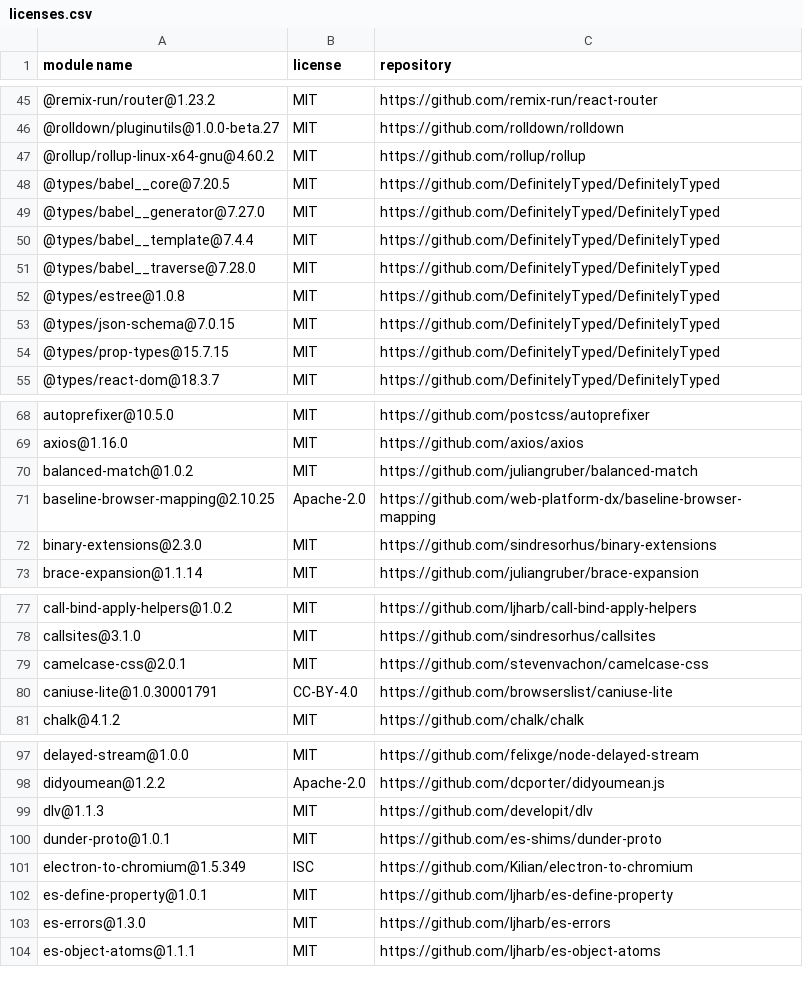
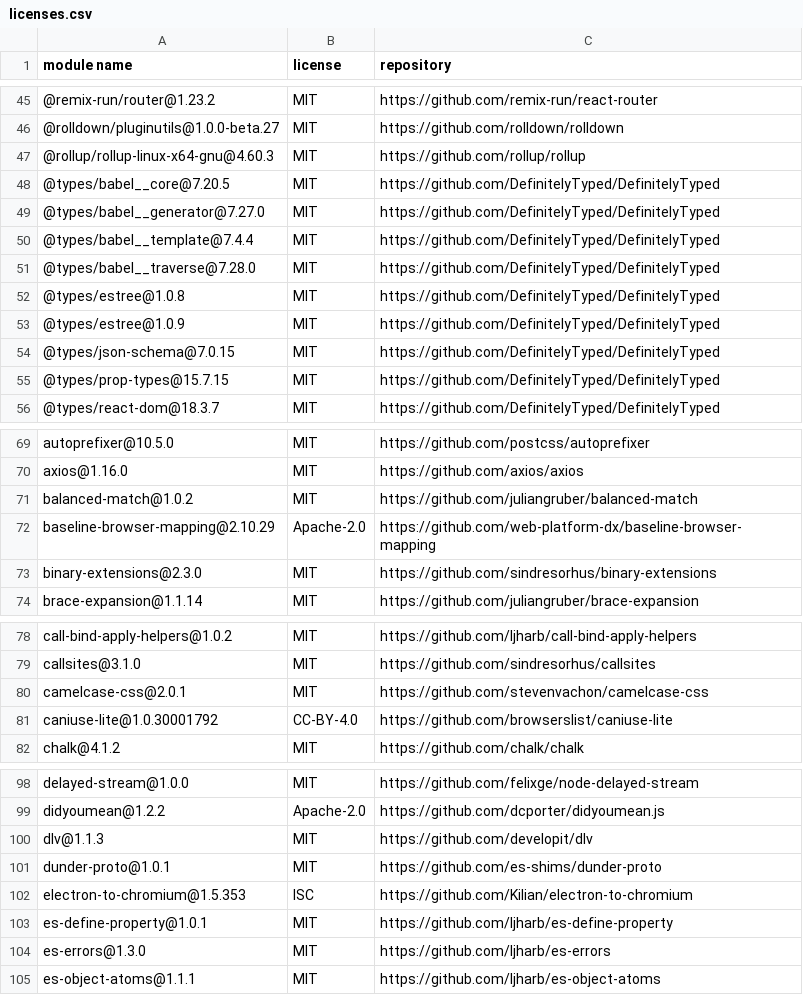
Before and after one commit to Mouette03/Filyo, a CSV file: frontend/licenses.csv, drawn as a sheet; only a part is shown, gaps mark what is left out; the diff covers the shown part only.

```diff
--- a/frontend/licenses.csv
+++ b/frontend/licenses.csv
@@ -46,3 +46,3 @@
 "@rolldown/pluginutils@1.0.0-beta.27","MIT","https://github.com/rolldown/rolldown"
-"@rollup/rollup-linux-x64-gnu@4.60.2","MIT","https://github.com/rollup/rollup"
+"@rollup/rollup-linux-x64-gnu@4.60.3","MIT","https://github.com/rollup/rollup"
 "@types/babel__core@7.20.5","MIT","https://github.com/DefinitelyTyped/DefinitelyTyped"
@@ -52,2 +52,3 @@
 "@types/estree@1.0.8","MIT","https://github.com/DefinitelyTyped/DefinitelyTyped"
+"@types/estree@1.0.9","MIT","https://github.com/DefinitelyTyped/DefinitelyTyped"
 "@types/json-schema@7.0.15","MIT","https://github.com/DefinitelyTyped/DefinitelyTyped"
@@ -70,3 +71,3 @@
 "balanced-match@1.0.2","MIT","https://github.com/juliangruber/balanced-match"
-"baseline-browser-mapping@2.10.25","Apache-2.0","https://github.com/web-platform-dx/baseline-browser-mapping"
+"baseline-browser-mapping@2.10.29","Apache-2.0","https://github.com/web-platform-dx/baseline-browser-mapping"
 "binary-extensions@2.3.0","MIT","https://github.com/sindresorhus/binary-extensions"
@@ -79,3 +80,3 @@
 "camelcase-css@2.0.1","MIT","https://github.com/stevenvachon/camelcase-css"
-"caniuse-lite@1.0.30001791","CC-BY-4.0","https://github.com/browserslist/caniuse-lite"
+"caniuse-lite@1.0.30001792","CC-BY-4.0","https://github.com/browserslist/caniuse-lite"
 "chalk@4.1.2","MIT","https://github.com/chalk/chalk"
@@ -100,3 +101,3 @@
 "dunder-proto@1.0.1","MIT","https://github.com/es-shims/dunder-proto"
-"electron-to-chromium@1.5.349","ISC","https://github.com/Kilian/electron-to-chromium"
+"electron-to-chromium@1.5.353","ISC","https://github.com/Kilian/electron-to-chromium"
 "es-define-property@1.0.1","MIT","https://github.com/ljharb/es-define-property"
```
Also changed, not shown: 5 edited cells elsewhere in this file, backend/licenses.csv.
